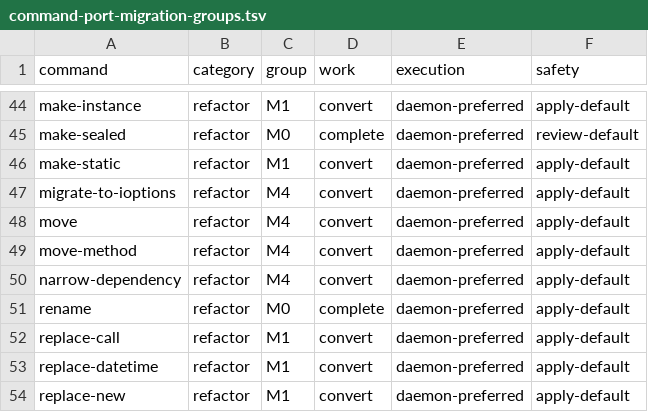
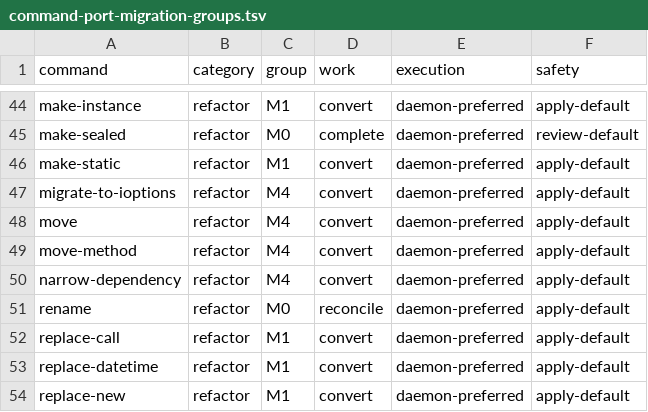
Before and after one commit to DanMarshall909/roslyn-tools, a TSV file: docs/command-port-migration-groups.tsv, drawn as a sheet; only a part is shown, gaps mark what is left out; the diff covers the shown part only.

```diff
--- a/docs/command-port-migration-groups.tsv
+++ b/docs/command-port-migration-groups.tsv
@@ -50,3 +50,3 @@ move-method	refactor	M4	convert	daemon-preferred	apply-default
 narrow-dependency	refactor	M4	convert	daemon-preferred	apply-default
-rename	refactor	M0	complete	daemon-preferred	apply-default
+rename	refactor	M0	reconcile	daemon-preferred	apply-default
 replace-call	refactor	M1	convert	daemon-preferred	apply-default
```
Also changed, not shown: 12 edited cells elsewhere in this file, 8 other files.
